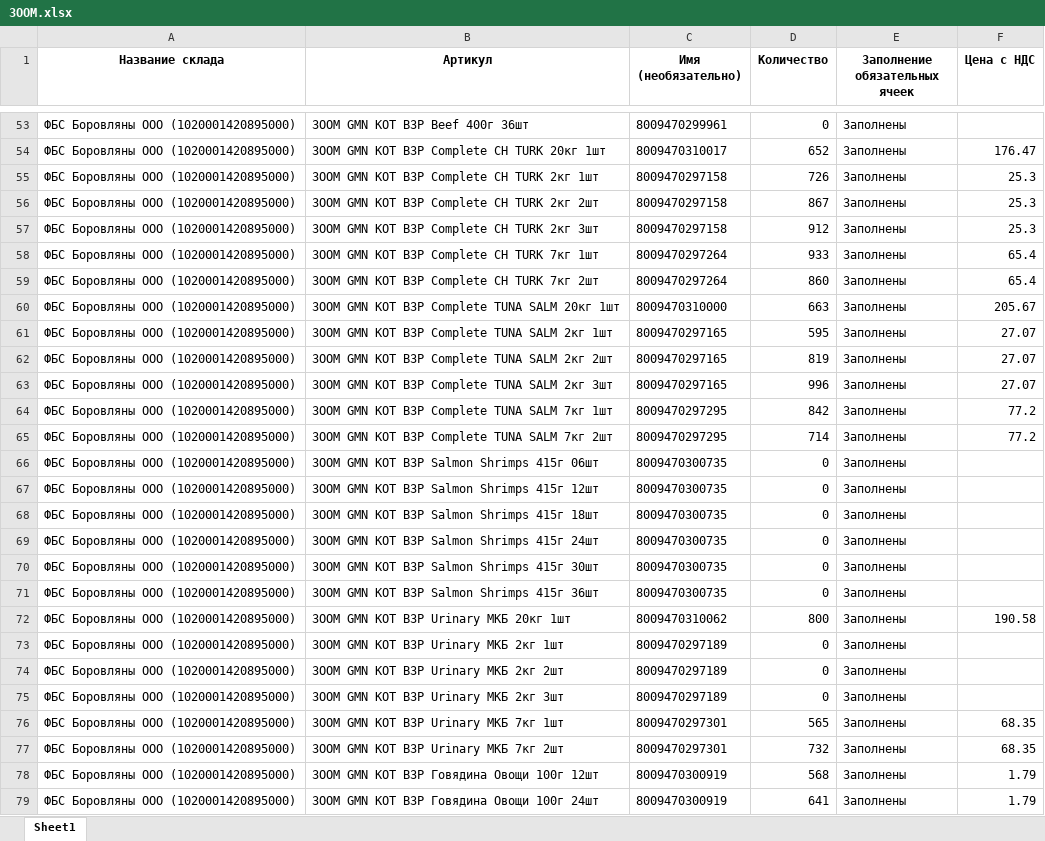
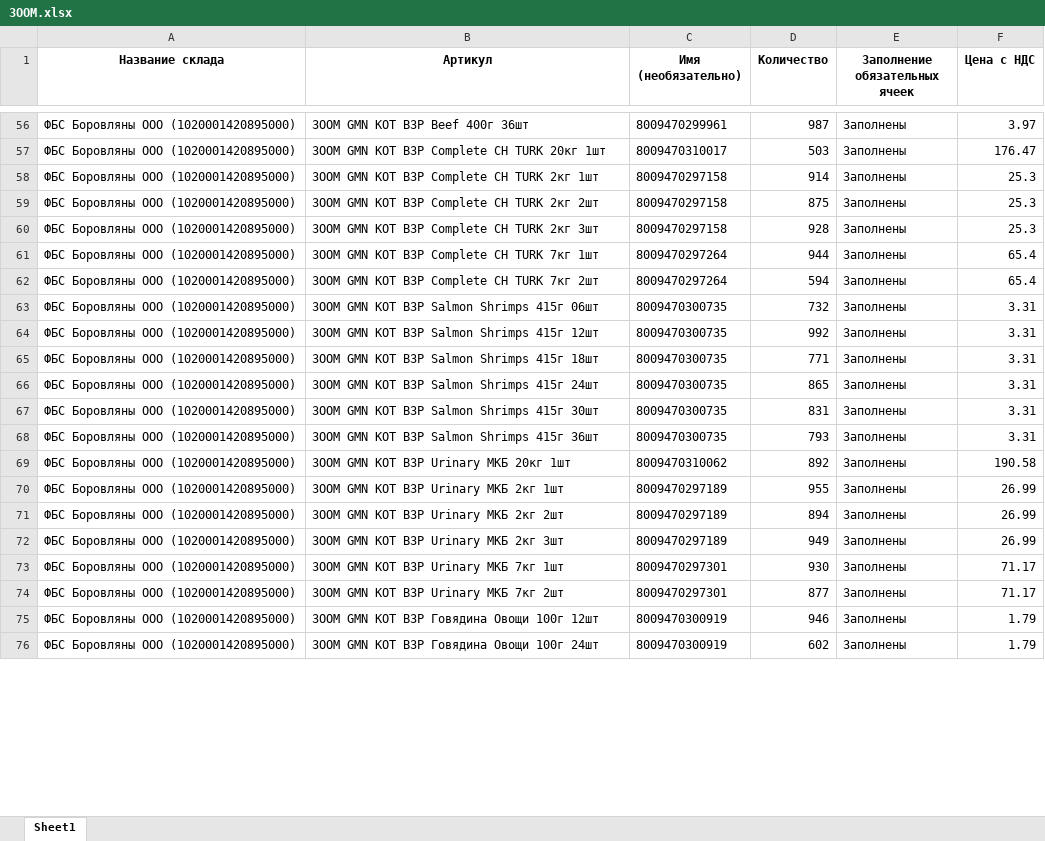
Before and after one commit to AliakseiPischyk/ObnovlenieOstatkov, an Excel workbook: result/ЗООМ.xlsx, sheet Sheet1, drawn as a sheet; only a part is shown, gaps mark what is left out; values as stored, in another font and other column widths than the file's, no borders; removed rows and columns are numbered as before the commit, all else as after; the diff covers the shown part only; the diff names each change by its address in the sheet, - before the commit and + after, or states it on an @@ line.

```diff
--- a/result/ЗООМ.xlsx (sheet Sheet1)
+++ b/result/ЗООМ.xlsx (sheet Sheet1)
-D56 (Количество): 0
+D56 (Количество): 987
-F56 (Цена с НДС): (empty)
+F56 (Цена с НДС): 3.97
-D57 (Количество): 652
+D57 (Количество): 503
-D58 (Количество): 726
+D58 (Количество): 914
-D59 (Количество): 867
+D59 (Количество): 875
-D60 (Количество): 912
+D60 (Количество): 928
-D61 (Количество): 933
+D61 (Количество): 944
-D62 (Количество): 860
+D62 (Количество): 594
-row 60: ФБС Боровляны ООО (1020001420895000) | ЗООМ GMN КОТ ВЗР Complete TUNA SALM 20кг 1шт | 8009470310000 | 663 | Заполнены | 205.67
-row 61: ФБС Боровляны ООО (1020001420895000) | ЗООМ GMN КОТ ВЗР Complete TUNA SALM 2кг 1шт | 8009470297165 | 595 | Заполнены | 27.07
-row 62: ФБС Боровляны ООО (1020001420895000) | ЗООМ GMN КОТ ВЗР Complete TUNA SALM 2кг 2шт | 8009470297165 | 819 | Заполнены | 27.07
-row 63: ФБС Боровляны ООО (1020001420895000) | ЗООМ GMN КОТ ВЗР Complete TUNA SALM 2кг 3шт | 8009470297165 | 996 | Заполнены | 27.07
-row 64: ФБС Боровляны ООО (1020001420895000) | ЗООМ GMN КОТ ВЗР Complete TUNA SALM 7кг 1шт | 8009470297295 | 842 | Заполнены | 77.2
-row 65: ФБС Боровляны ООО (1020001420895000) | ЗООМ GMN КОТ ВЗР Complete TUNA SALM 7кг 2шт | 8009470297295 | 714 | Заполнены | 77.2
-D63 (Количество): 0
+D63 (Количество): 732
-F63:F68 (Цена с НДС): (empty)
+F63:F68 (Цена с НДС): 3.31
-D64 (Количество): 0
+D64 (Количество): 992
-D65 (Количество): 0
+D65 (Количество): 771
-D66 (Количество): 0
+D66 (Количество): 865
-D67 (Количество): 0
+D67 (Количество): 831
-D68 (Количество): 0
+D68 (Количество): 793
-D69 (Количество): 800
+D69 (Количество): 892
-D70 (Количество): 0
+D70 (Количество): 955
-F70:F72 (Цена с НДС): (empty)
+F70:F72 (Цена с НДС): 26.99
-D71 (Количество): 0
+D71 (Количество): 894
-D72 (Количество): 0
+D72 (Количество): 949
-D73 (Количество): 565
+D73 (Количество): 930
-F73:F74 (Цена с НДС): 68.35
+F73:F74 (Цена с НДС): 71.17
-D74 (Количество): 732
+D74 (Количество): 877
-D75 (Количество): 568
+D75 (Количество): 946
-D76 (Количество): 641
+D76 (Количество): 602
```
Also changed, not shown: 19 added rows, 1 removed row and 216 edited cells elsewhere in this sheet, new kartochki/ЗООМ.xlsx, new kartochki/СПК ВВП.xlsx, 22 other files.
